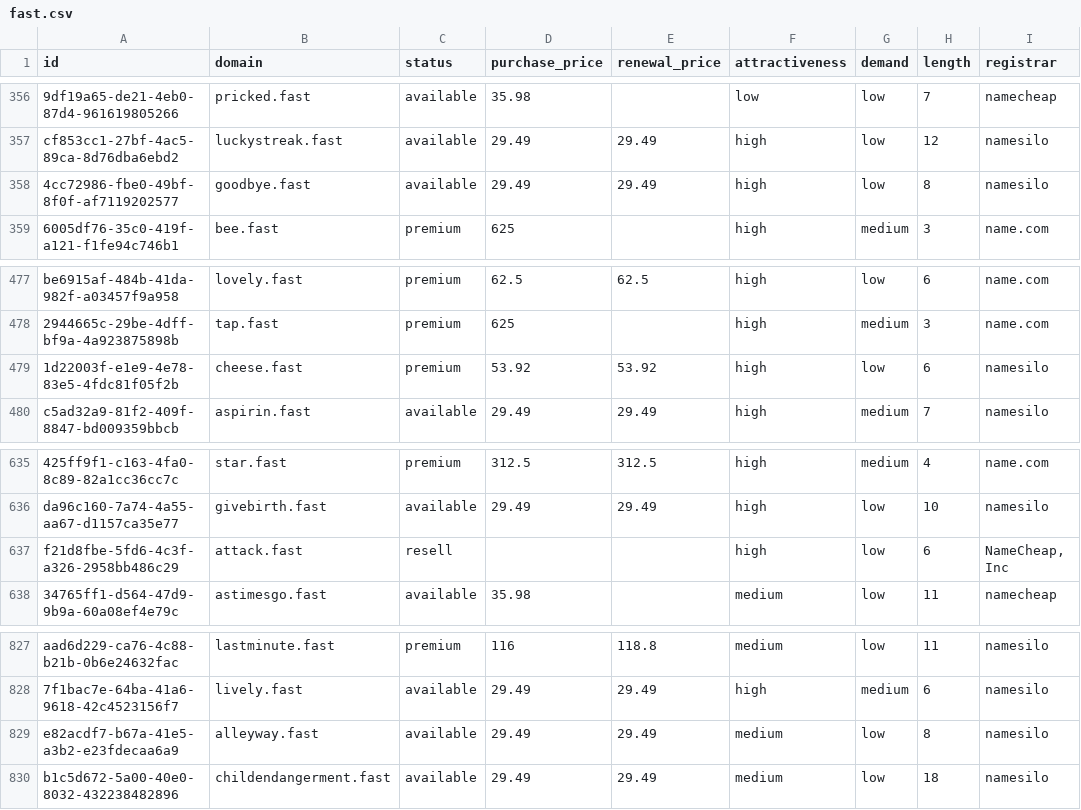
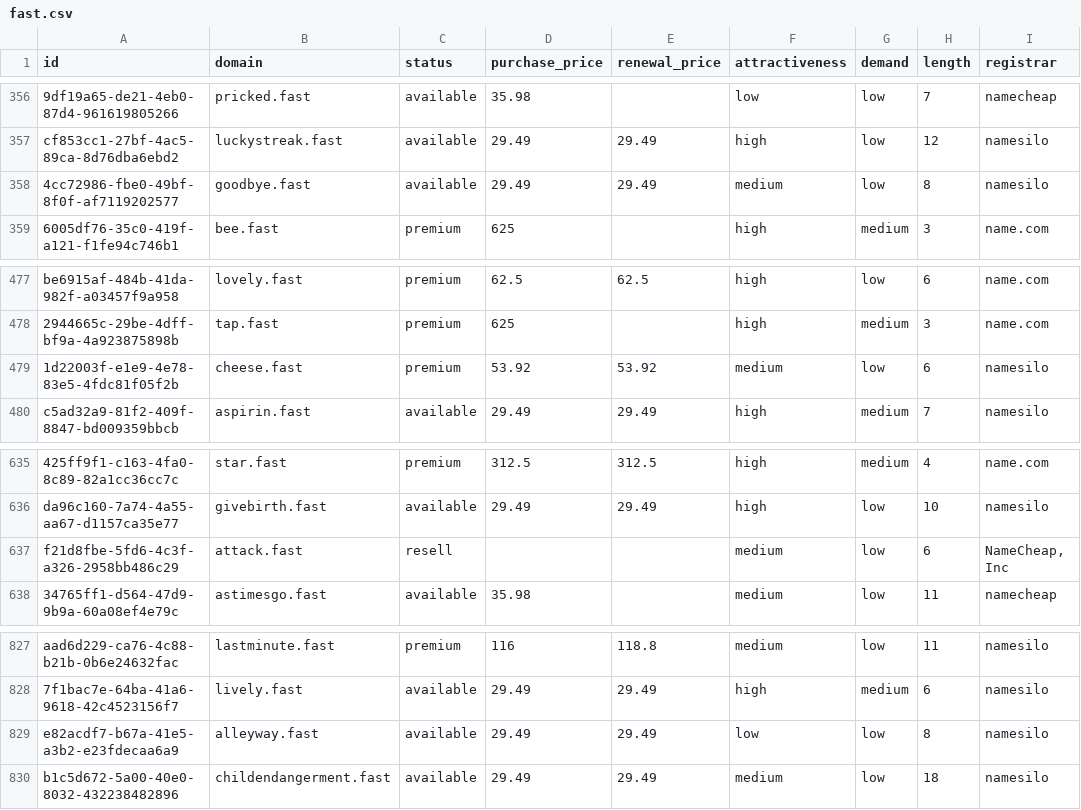
Before and after one commit to UniqueDomains/fast-oneword-domains, a CSV file: fast.csv, drawn as a sheet; only a part is shown, gaps mark what is left out; the diff names each change by its address in the sheet, - before the commit and + after, or states it on an @@ line.

Commit message:
Domains update

```diff
--- a/fast.csv
+++ b/fast.csv
-F358 (attractiveness): high
+F358 (attractiveness): medium
-F479 (attractiveness): high
+F479 (attractiveness): medium
-F637 (attractiveness): high
+F637 (attractiveness): medium
-F829 (attractiveness): medium
+F829 (attractiveness): low
```
Also changed, not shown: 3 other files.
